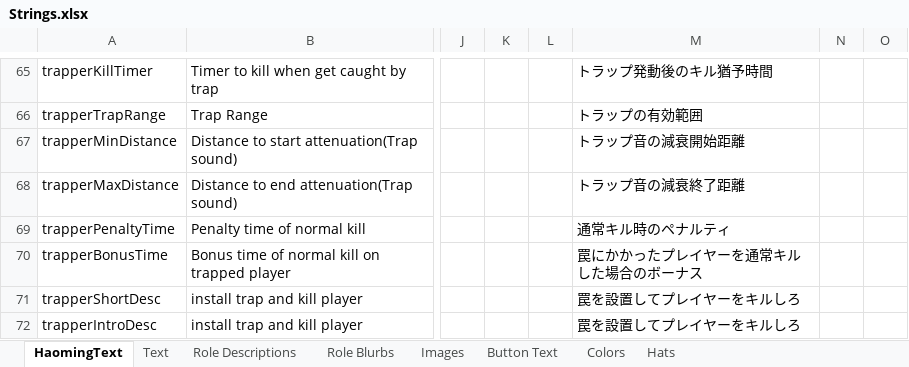
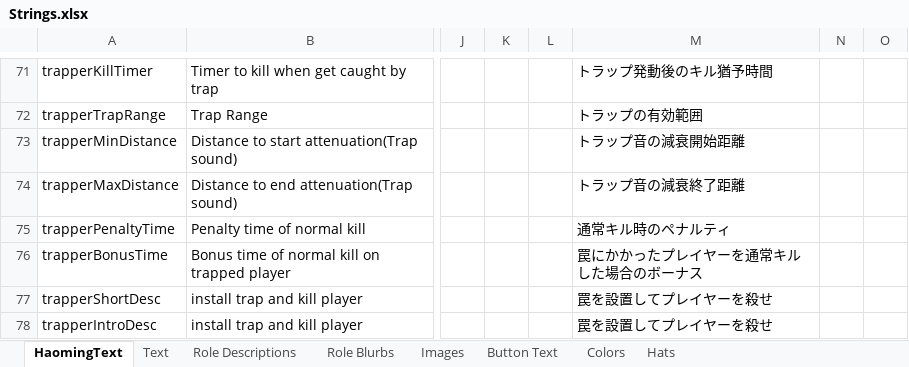
Before and after one commit to shu-TownofHost/TheOtherRoles-GM-Haoming, an Excel workbook: Strings.xlsx, sheet HaomingText, drawn as a sheet; only a part is shown, gaps mark what is left out; values as stored, in another font and other column widths than the file's, no borders; addresses are those after the commit; the diff covers the shown part only; the diff names each change by its address in the sheet, - before the commit and + after, or states it on an @@ line.

```diff
--- a/Strings.xlsx (sheet HaomingText)
+++ b/Strings.xlsx (sheet HaomingText)
-M77:M78: 罠を設置してプレイヤーをキルしろ
+M77:M78: 罠を設置してプレイヤーを殺せ
```
Also changed, not shown: 14 added rows and 11 edited cells elsewhere in this sheet, 5 other files.
